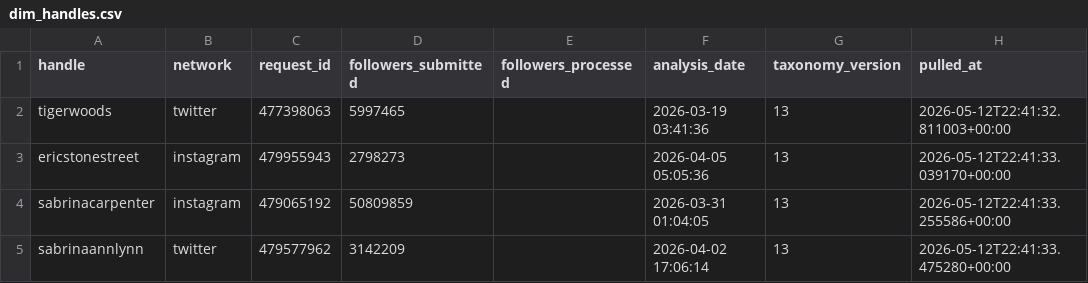
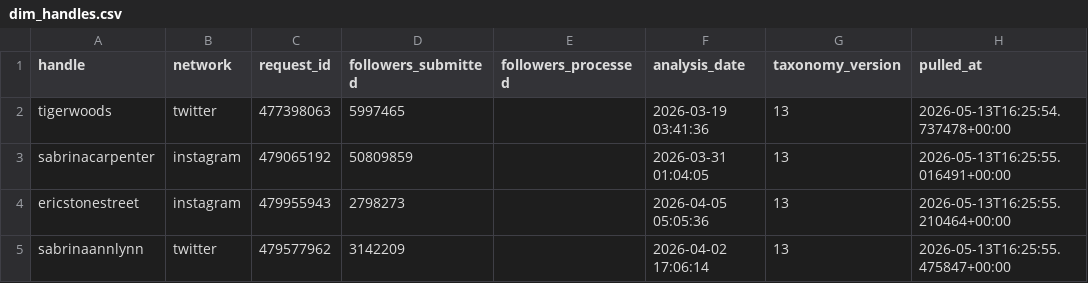
Before and after one commit to bpahutski-range/demopro-etl, a CSV file: output/dim_handles.csv, drawn as a sheet.

```diff
--- a/output/dim_handles.csv
+++ b/output/dim_handles.csv
@@ -1,5 +1,5 @@
 handle,network,request_id,followers_submitted,followers_processed,analysis_date,taxonomy_version,pulled_at
-tigerwoods,twitter,477398063,5997465,,2026-03-19 03:41:36,13,2026-05-12T22:41:32.811003+00:00
-ericstonestreet,instagram,479955943,2798273,,2026-04-05 05:05:36,13,2026-05-12T22:41:33.039170+00:00
-sabrinacarpenter,instagram,479065192,50809859,,2026-03-31 01:04:05,13,2026-05-12T22:41:33.255586+00:00
-sabrinaannlynn,twitter,479577962,3142209,,2026-04-02 17:06:14,13,2026-05-12T22:41:33.475280+00:00
+tigerwoods,twitter,477398063,5997465,,2026-03-19 03:41:36,13,2026-05-13T16:25:54.737478+00:00
+sabrinacarpenter,instagram,479065192,50809859,,2026-03-31 01:04:05,13,2026-05-13T16:25:55.016491+00:00
+ericstonestreet,instagram,479955943,2798273,,2026-04-05 05:05:36,13,2026-05-13T16:25:55.210464+00:00
+sabrinaannlynn,twitter,479577962,3142209,,2026-04-02 17:06:14,13,2026-05-13T16:25:55.475847+00:00
```
Also changed, not shown: 3 other files.
